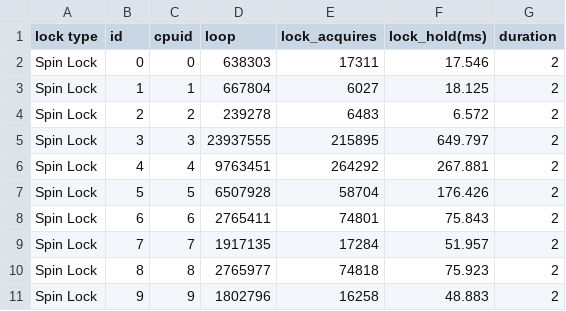
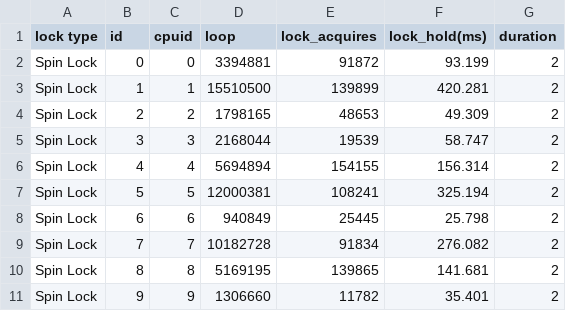
Before and after one commit to taooceros/Locks-data, a CSV file: Spin Lock_16.csv, drawn as a sheet; only a part is shown; the diff covers the shown part only.

```diff
--- a/Spin Lock_16.csv
+++ b/Spin Lock_16.csv
@@ -1,11 +1,11 @@
 lock type,id,cpuid,loop,lock_acquires,lock_hold(ms),duration
-Spin Lock,0,0,638303,17311,17.546,2
-Spin Lock,1,1,667804,6027,18.125,2
-Spin Lock,2,2,239278,6483,6.572,2
-Spin Lock,3,3,23937555,215895,649.797,2
-Spin Lock,4,4,9763451,264292,267.881,2
-Spin Lock,5,5,6507928,58704,176.426,2
-Spin Lock,6,6,2765411,74801,75.843,2
-Spin Lock,7,7,1917135,17284,51.957,2
-Spin Lock,8,8,2765977,74818,75.923,2
-Spin Lock,9,9,1802796,16258,48.883,2
+Spin Lock,0,0,3394881,91872,93.199,2
+Spin Lock,1,1,15510500,139899,420.281,2
+Spin Lock,2,2,1798165,48653,49.309,2
+Spin Lock,3,3,2168044,19539,58.747,2
+Spin Lock,4,4,5694894,154155,156.314,2
+Spin Lock,5,5,12000381,108241,325.194,2
+Spin Lock,6,6,940849,25445,25.798,2
+Spin Lock,7,7,10182728,91834,276.082,2
+Spin Lock,8,8,5169195,139865,141.681,2
+Spin Lock,9,9,1306660,11782,35.401,2
```
Also changed, not shown: 18 edited cells elsewhere in this file, Spin Lock_32.csv, Spin Lock_4.csv, 7 other files.
